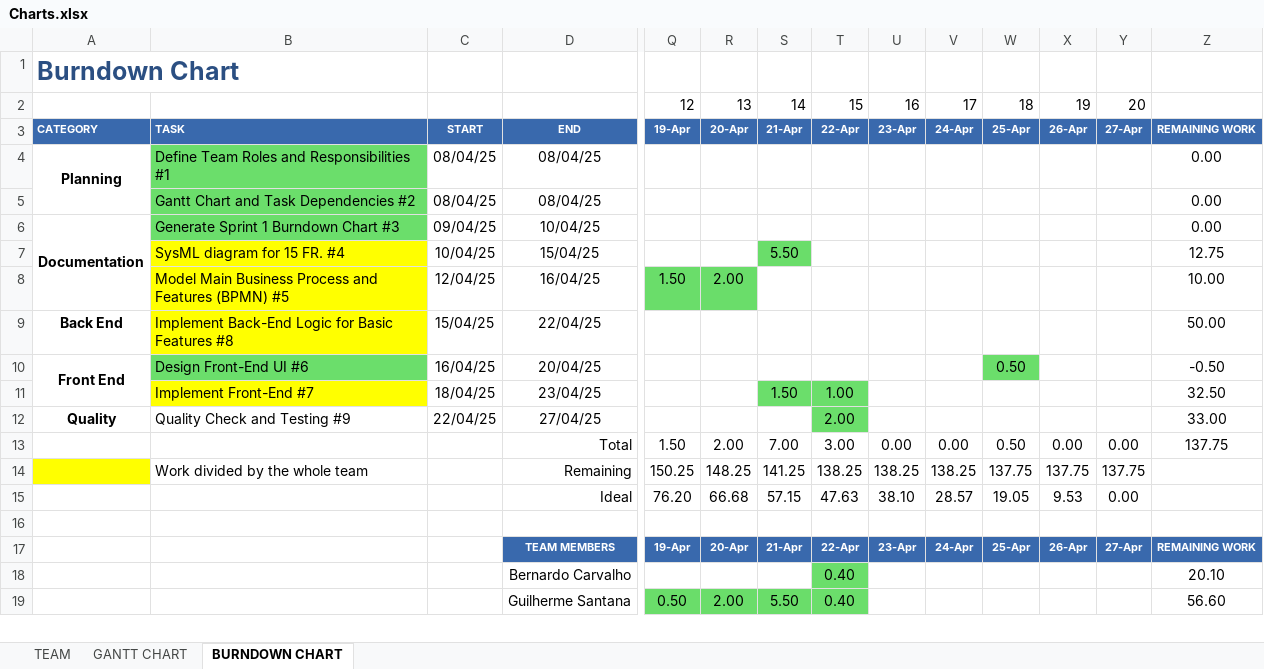
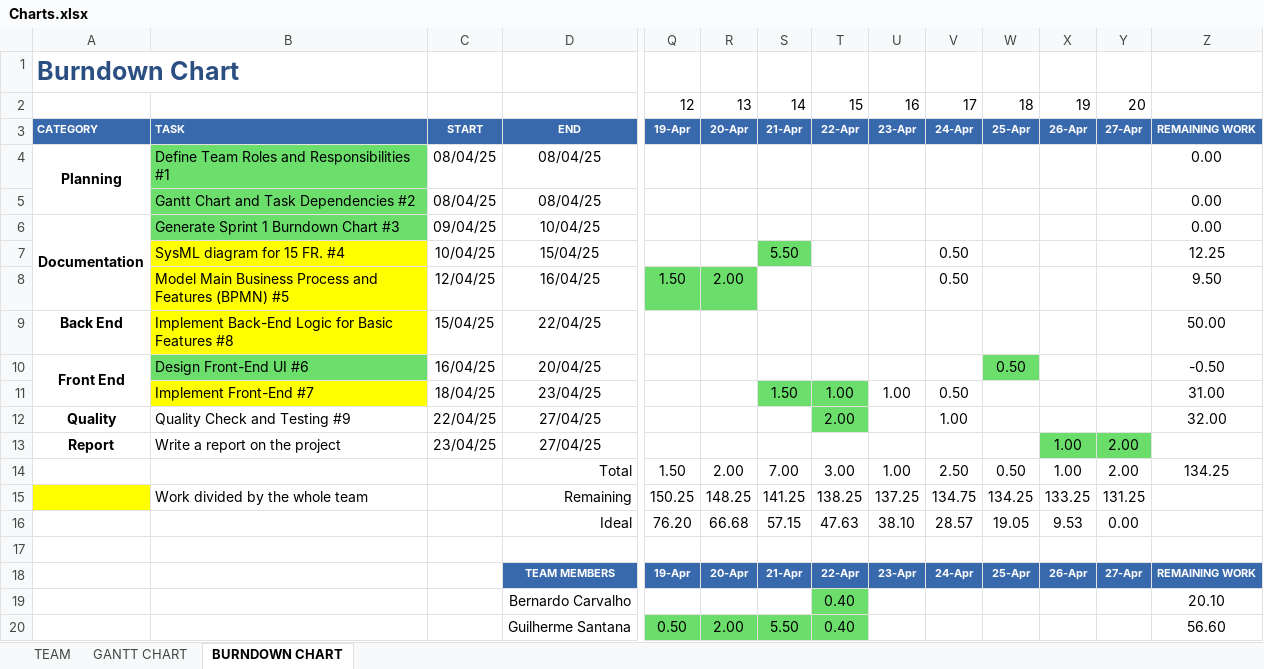
Before and after one commit to luislamy/msp, an Excel workbook: Charts.xlsx, sheet BURNDOWN CHART, drawn as a sheet; only a part is shown, gaps mark what is left out; values as stored, in another font and other column widths than the file's, no borders; charts and pictures not drawn; addresses are those after the commit; rows hold the shown columns only; the diff covers the shown part only; the diff names each change by its address in the sheet, - before the commit and + after, or states it on an @@ line.

Commit message:
updated times

```diff
--- a/Charts.xlsx (sheet BURNDOWN CHART)
+++ b/Charts.xlsx (sheet BURNDOWN CHART)
-V7:V8: (empty)
+V7:V8: 0.50
-Z7: 12.75
+Z7: 12.25
-Z8: 10.00
+Z8: 9.50
-U11: (empty)
+U11: 1.00
-V11: (empty)
+V11: 0.50
-Z11: 32.50
+Z11: 31.00
-V12: (empty)
+V12: 1.00
-Z12: 33.00
+Z12: 32.00
+row 13: Report | Write a report on the project | 23/04/25 | 27/04/25 |  |  |  |  |  |  |  | 1.00 | 2.00
-U14: 0.00
+U14: 1.00
-V14: 0.00
+V14: 2.50
-X14: 0.00
+X14: 1.00
-Y14: 0.00
+Y14: 2.00
-Z14: 137.75
+Z14: 134.25
-U15: 138.25
+U15: 137.25
-V15: 138.25
+V15: 134.75
-W15: 137.75
+W15: 134.25
-X15: 137.75
+X15: 133.25
-Y15: 137.75
+Y15: 131.25
```
Also changed, not shown: 17 edited cells and cell formats elsewhere in this sheet, formulas that keep their value, charts or pictures.
